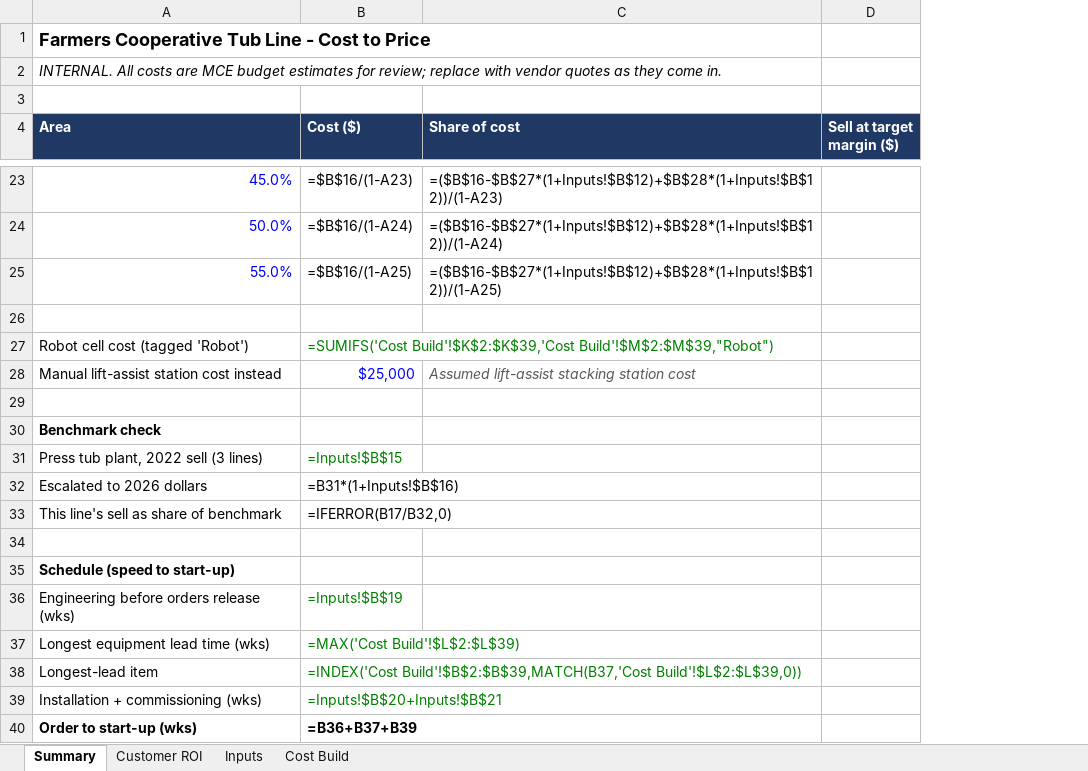
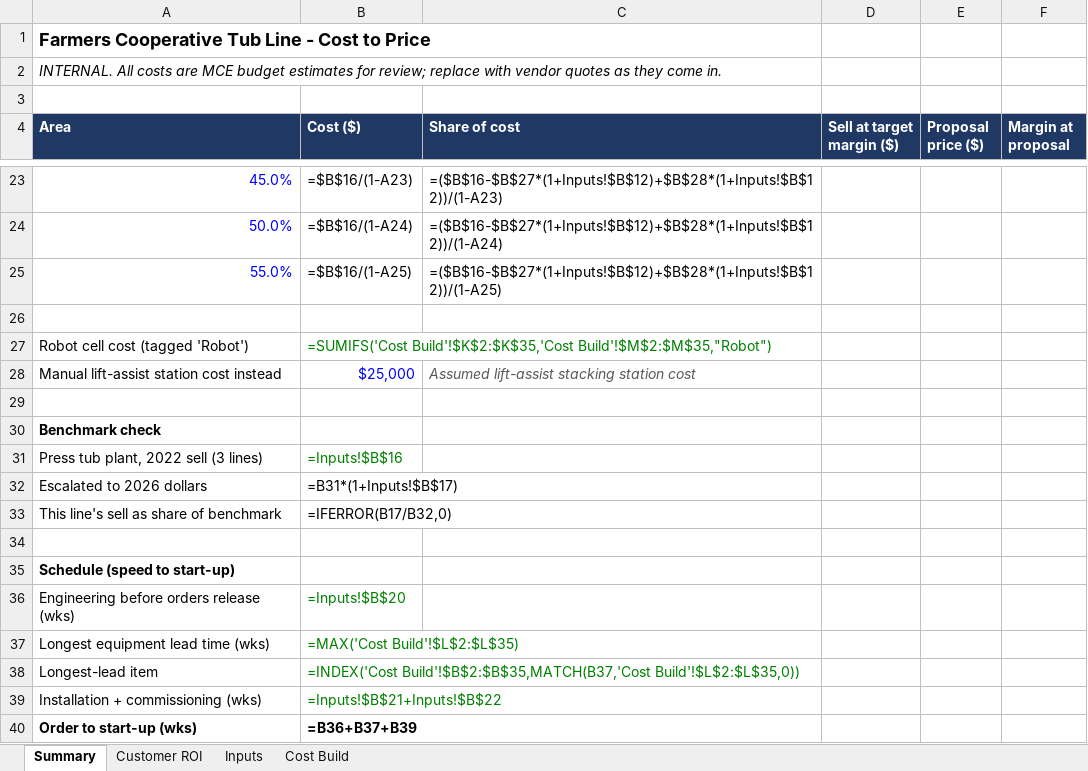
Before and after one commit to JasonShipley/CRM, an Excel workbook: proposals/farmers-coop/INTERNAL - Farmers Coop Tub Line Cost Model.xlsx, sheet Summary, drawn as a sheet; only a part is shown, gaps mark what is left out; values as stored, in another font and other column widths than the file's, no borders; formulas without a stored value are shown as written; the diff covers the shown part only; the diff names each change by its address in the sheet, - before the commit and + after, or states it on an @@ line.

```diff
--- a/proposals/farmers-coop/INTERNAL - Farmers Coop Tub Line Cost Model.xlsx (sheet Summary)
+++ b/proposals/farmers-coop/INTERNAL - Farmers Coop Tub Line Cost Model.xlsx (sheet Summary)
+column E (Proposal price ($)), empty
+column F (Margin at proposal), empty
-B27 (Cost ($)): =SUMIFS('Cost Build'!$K$2:$K$39,'Cost Build'!$M$2:$M$39,"Robot")
+B27 (Cost ($)): =SUMIFS('Cost Build'!$K$2:$K$35,'Cost Build'!$M$2:$M$35,"Robot")
-B31 (Cost ($)): =Inputs!$B$15
+B31 (Cost ($)): =Inputs!$B$16
-B32 (Cost ($)): =B31*(1+Inputs!$B$16)
+B32 (Cost ($)): =B31*(1+Inputs!$B$17)
-B36 (Cost ($)): =Inputs!$B$19
+B36 (Cost ($)): =Inputs!$B$20
-B37 (Cost ($)): =MAX('Cost Build'!$L$2:$L$39)
+B37 (Cost ($)): =MAX('Cost Build'!$L$2:$L$35)
-B38 (Cost ($)): =INDEX('Cost Build'!$B$2:$B$39,MATCH(B37,'Cost Build'!$L$2:$L$39,0))
+B38 (Cost ($)): =INDEX('Cost Build'!$B$2:$B$35,MATCH(B37,'Cost Build'!$L$2:$L$35,0))
-B39 (Cost ($)): =Inputs!$B$20+Inputs!$B$21
+B39 (Cost ($)): =Inputs!$B$21+Inputs!$B$22
```
Also changed, not shown: 1 added row, 1 removed row, 12 edited cells and cell formats elsewhere in this sheet, sheet Cost Build, sheet Customer ROI, sheet Inputs.
